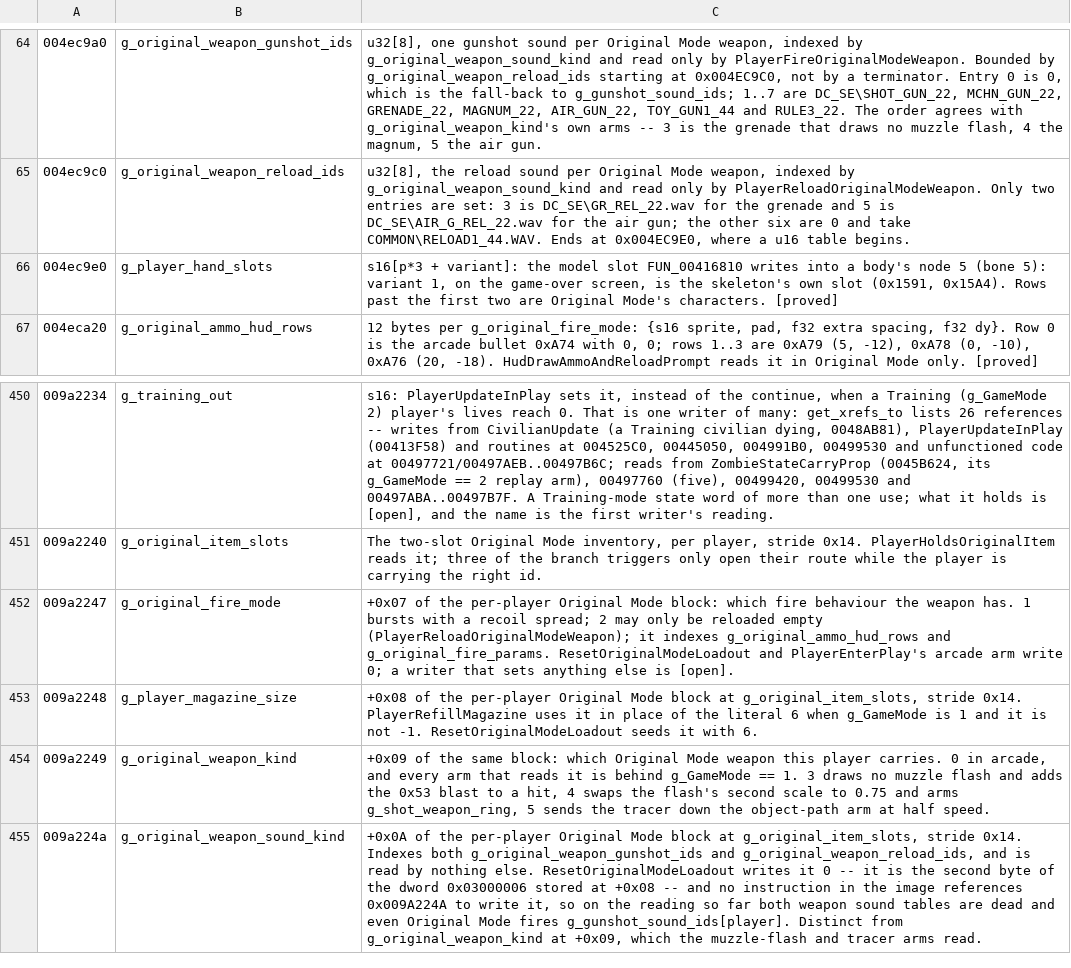
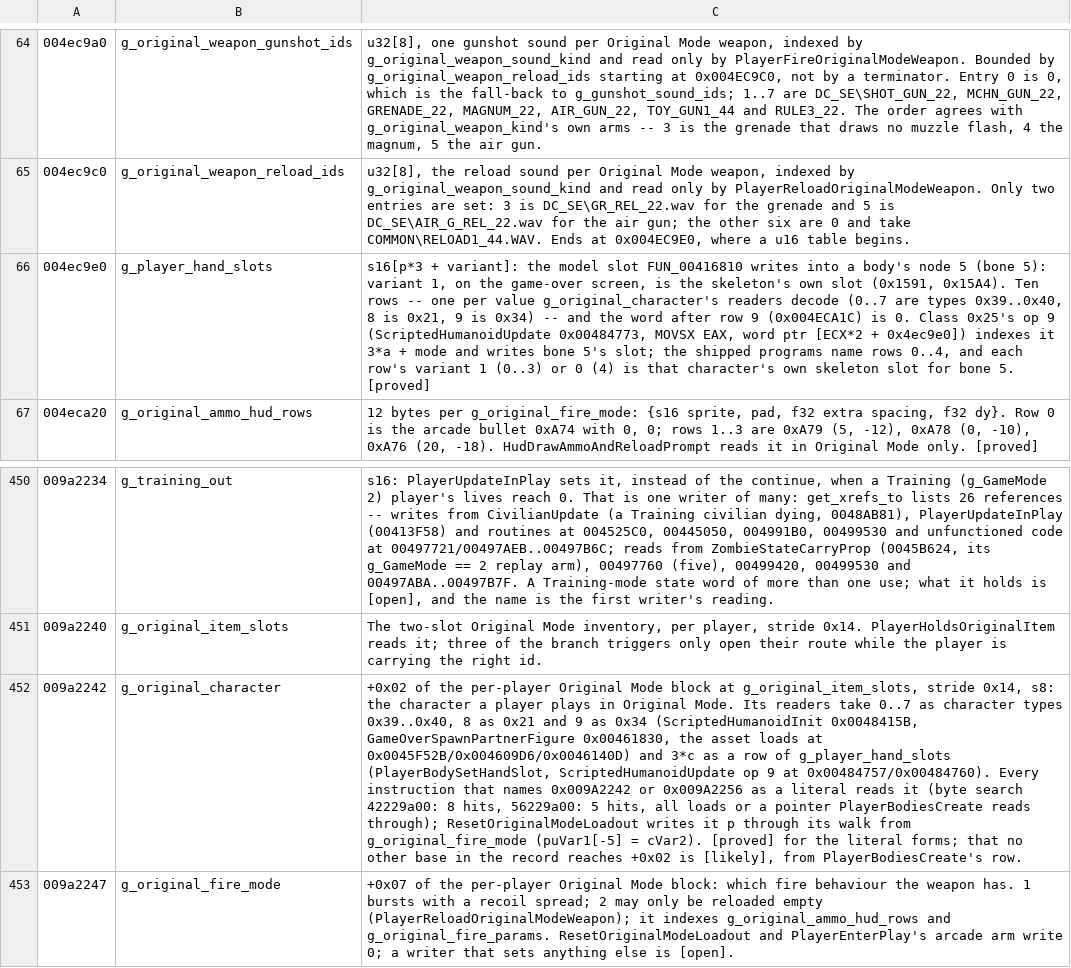
Before and after one commit to saul/hotd2-decomp, a TSV file: ghidra/annotations/globals.tsv, drawn as a sheet; only a part is shown, gaps mark what is left out; the shorter side is filled out with more unchanged rows; the diff names each change by its address in the sheet, - before the commit and + after, or states it on an @@ line.

```diff
--- a/ghidra/annotations/globals.tsv
+++ b/ghidra/annotations/globals.tsv
-C66: …(0x1591, 0x15A4). Rows past the first two are Original Mode's characters. [proved]
+C66: …(0x1591, 0x15A4). Ten rows -- one per value g_original_character's readers decode (0..7 are types 0x39..0x40, 8 is 0x21, 9 is 0x34) -- and the word after row 9 (0x004ECA1C) is 0. Class 0x25's op 9 (ScriptedHumanoidUpdate 0x00484773, MOVSX EAX, word ptr [ECX*2 + 0x4ec9e0]) indexes it 3*a + mode and writes bone 5's slot; the shipped programs name rows 0..4, and each row's variant 1 (0..3) or 0 (4) is that character's own skeleton slot for bone 5. [proved]
+row 452: 009a2242 | g_original_character | +0x02 of the per-player Original Mode block at g_original_item_slots, stride 0x14, s8: the character a player plays in Original Mode. Its readers take 0..7 as character types 0x39..0x40, 8 as 0x21 and 9 as 0x34 (ScriptedHumanoidInit 0x0048415B, GameOverSpawnPartnerFigure 0x00461830, the asset loads at 0x0045F52B/0x004609D6/0x0046140D) and 3*c as a row of g_player_hand_slots (PlayerBodySetHandSlot, ScriptedHumanoidUpdate op 9 at 0x00484757/0x00484760). Every instruction that names 0x009A2242 or 0x009A2256 as a literal reads it (byte search 42229a00: 8 hits, 56229a00: 5 hits, all loads or a pointer PlayerBodiesCreate reads through); ResetOriginalModeLoadout writes it p through its walk from g_original_fire_mode (puVar1[-5] = cVar2). [proved] for the literal forms; that no other base in the record reaches +0x02 is [likely], from PlayerBodiesCreate's row.
```
Also changed, not shown: ghidra/annotations/functions.tsv, 18 other files.
